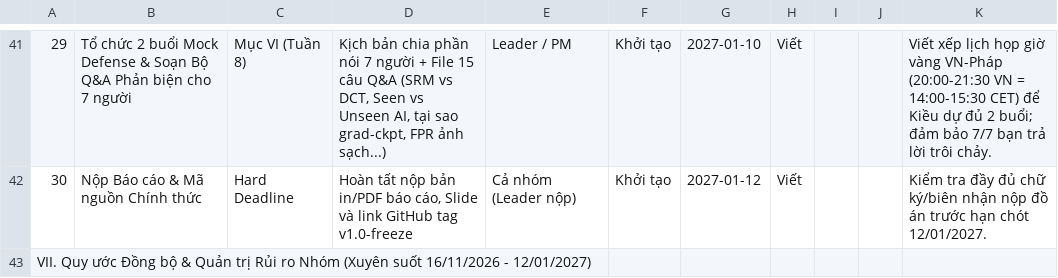
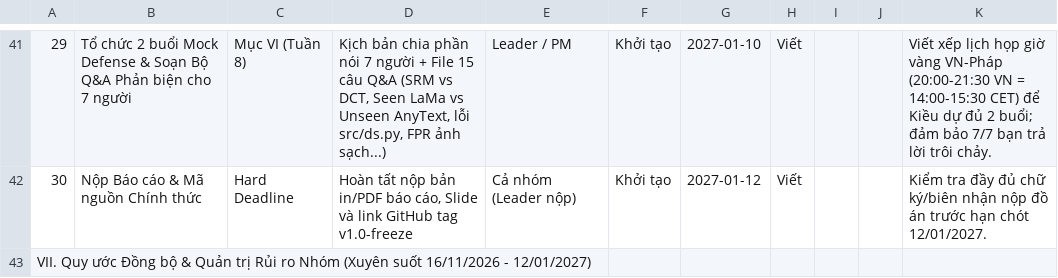
Before and after one commit to ductdadamn/DIFDL, a CSV file: TIEN_DO_CONG_VIEC.csv, drawn as a sheet; only a part is shown, gaps mark what is left out; the diff covers the shown part only; the diff names each change by its address in the sheet, - before the commit and + after, or states it on an @@ line.

```diff
--- a/TIEN_DO_CONG_VIEC.csv
+++ b/TIEN_DO_CONG_VIEC.csv
-D41: …DCT, Seen vs Unseen AI, tại sao grad-ckpt, FPR ảnh…
+D41: …DCT, Seen LaMa vs Unseen AnyText, lỗi src/ds.py, FPR ảnh…
```
Also changed, not shown: 61 edited cells elsewhere in this file, 3 other files.
